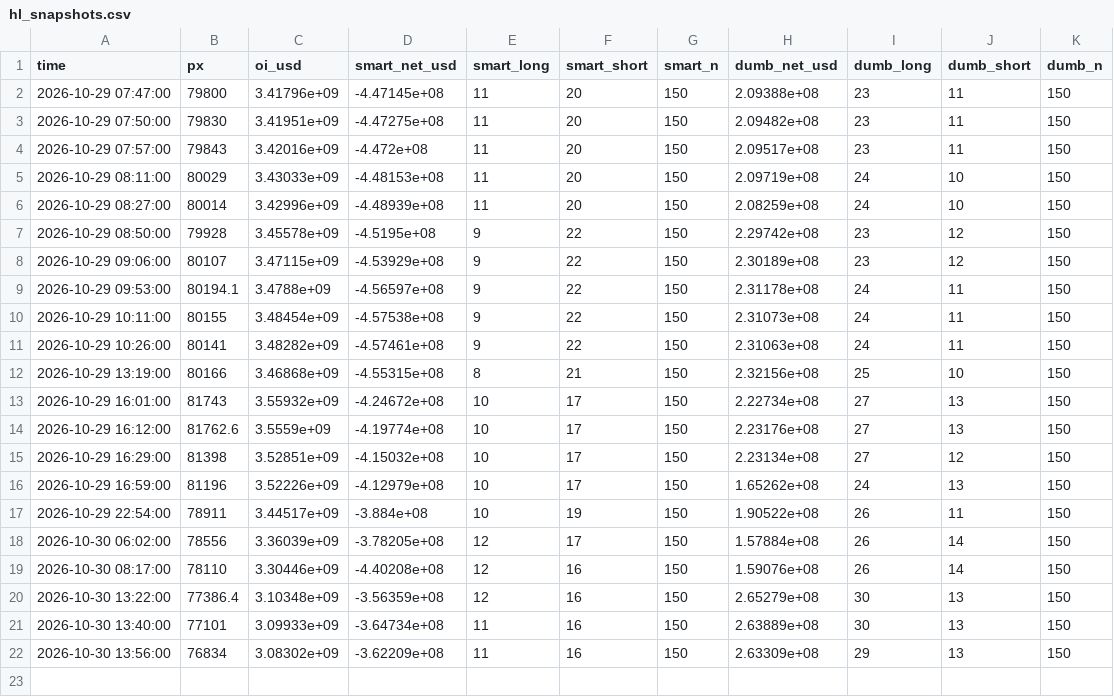
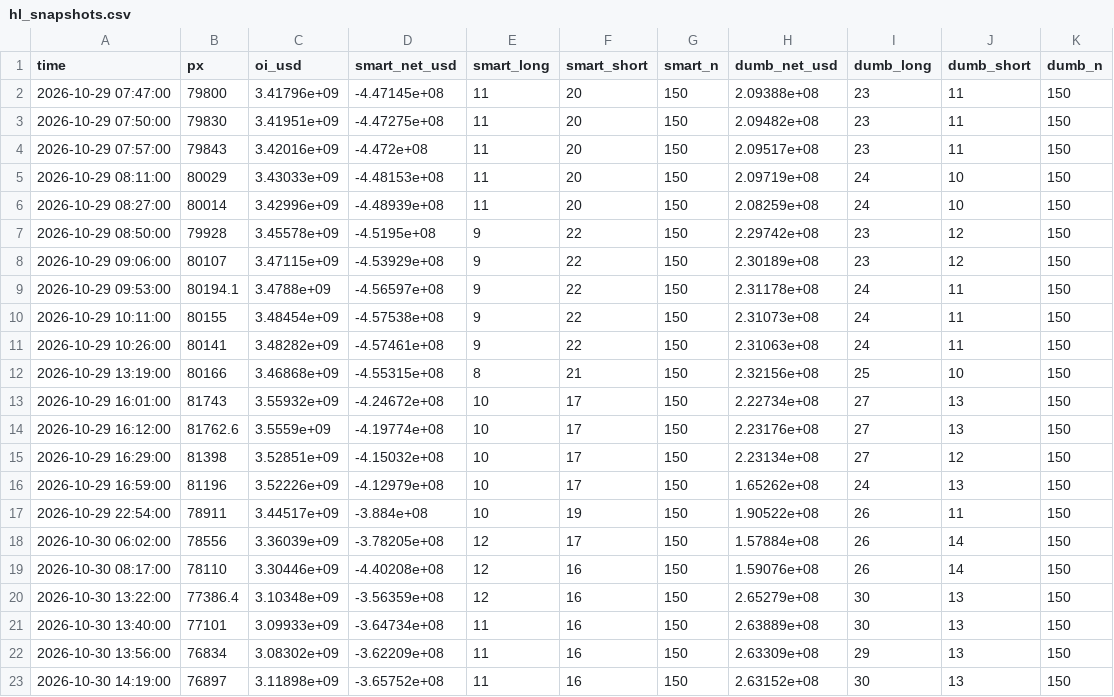
Before and after one commit to wywigacz/bitcoin-predictor, a CSV file: data/hl_snapshots.csv, drawn as a sheet.

```diff
--- a/data/hl_snapshots.csv
+++ b/data/hl_snapshots.csv
@@ -22 +22,2 @@ time,px,oi_usd,smart_net_usd,smart_long,smart_short,smart_n,dumb_net_usd,dumb_lo
 2026-10-30 13:56:00,76834,3.08302e+09,-3.62209e+08,11,16,150,2.63309e+08,29,13,150
+2026-10-30 14:19:00,76897,3.11898e+09,-3.65752e+08,11,16,150,2.63152e+08,30,13,150
```
Also changed, not shown: data/market_features.csv, data/options_rr.csv, 32 other files.
